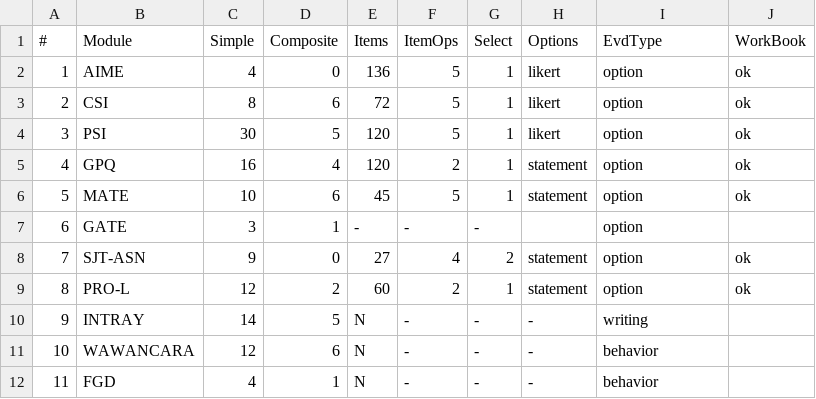
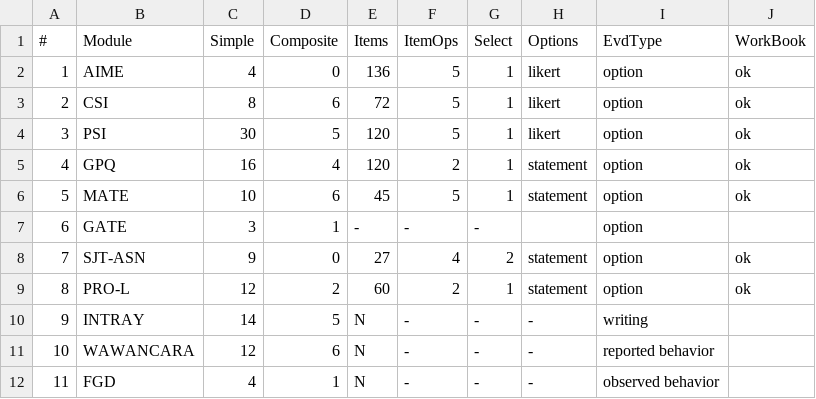
Before and after one commit to sriyantogaia/gaia-resources-2, a CSV file: Workbook/modules-meta.csv, drawn as a sheet.

Commit message:
Update modules-meta.csv
menambahkan reporter dan observed

```diff
--- a/Workbook/modules-meta.csv
+++ b/Workbook/modules-meta.csv
@@ -10,3 +10,3 @@
 9,"INTRAY",14,5,"N","-","-","-","writing",
-10,"WAWANCARA",12,6,"N","-","-","-","behavior",
-11,"FGD",4,1,"N","-","-","-","behavior",
+10,"WAWANCARA",12,6,"N","-","-","-","reported behavior",
+11,"FGD",4,1,"N","-","-","-","observed behavior",
```
